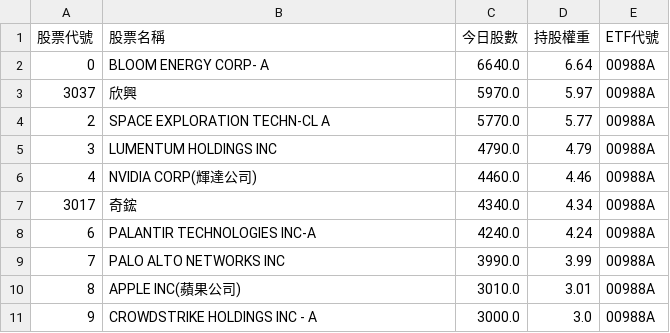
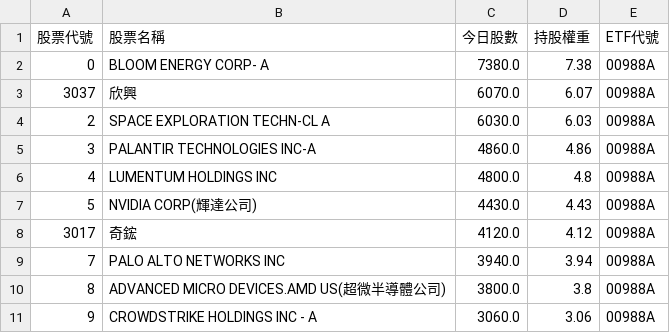
Before and after one commit to caesar263/my-etf-tracker, a CSV file: holdings_00988A.csv, drawn as a sheet.

```diff
--- a/holdings_00988A.csv
+++ b/holdings_00988A.csv
@@ -1,11 +1,11 @@
 股票代號,股票名稱,今日股數,持股權重,ETF代號
-0,BLOOM ENERGY CORP- A,6640.0,6.64,00988A
-3037,欣興,5970.0,5.97,00988A
-2,SPACE EXPLORATION TECHN-CL A,5770.0,5.77,00988A
-3,LUMENTUM HOLDINGS INC,4790.0,4.79,00988A
-4,NVIDIA CORP(輝達公司),4460.0,4.46,00988A
-3017,奇鋐,4340.0,4.34,00988A
-6,PALANTIR TECHNOLOGIES INC-A,4240.0,4.24,00988A
-7,PALO ALTO NETWORKS INC,3990.0,3.99,00988A
-8,APPLE INC(蘋果公司),3010.0,3.01,00988A
-9,CROWDSTRIKE HOLDINGS INC - A,3000.0,3.0,00988A
+0,BLOOM ENERGY CORP- A,7380.0,7.38,00988A
+3037,欣興,6070.0,6.07,00988A
+2,SPACE EXPLORATION TECHN-CL A,6030.0,6.03,00988A
+3,PALANTIR TECHNOLOGIES INC-A,4860.0,4.86,00988A
+4,LUMENTUM HOLDINGS INC,4800.0,4.8,00988A
+5,NVIDIA CORP(輝達公司),4430.0,4.43,00988A
+3017,奇鋐,4120.0,4.12,00988A
+7,PALO ALTO NETWORKS INC,3940.0,3.94,00988A
+8,ADVANCED MICRO DEVICES.AMD US(超微半導體公司),3800.0,3.8,00988A
+9,CROWDSTRIKE HOLDINGS INC - A,3060.0,3.06,00988A
```
Also changed, not shown: final_analysis.csv, holdings_00982A.csv, 15 other files.
